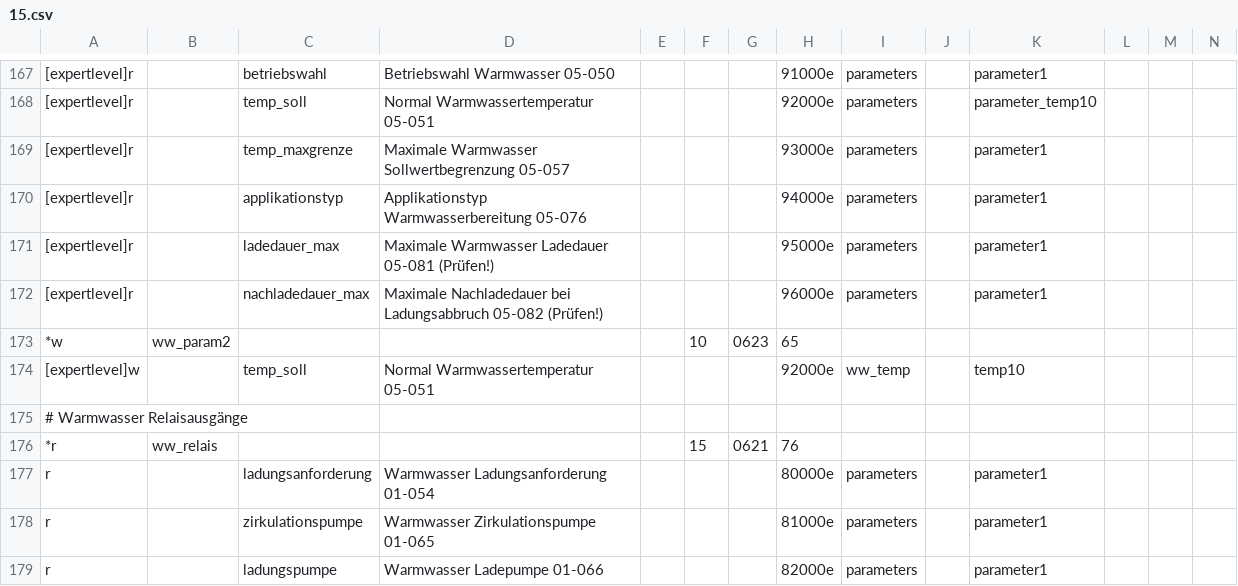
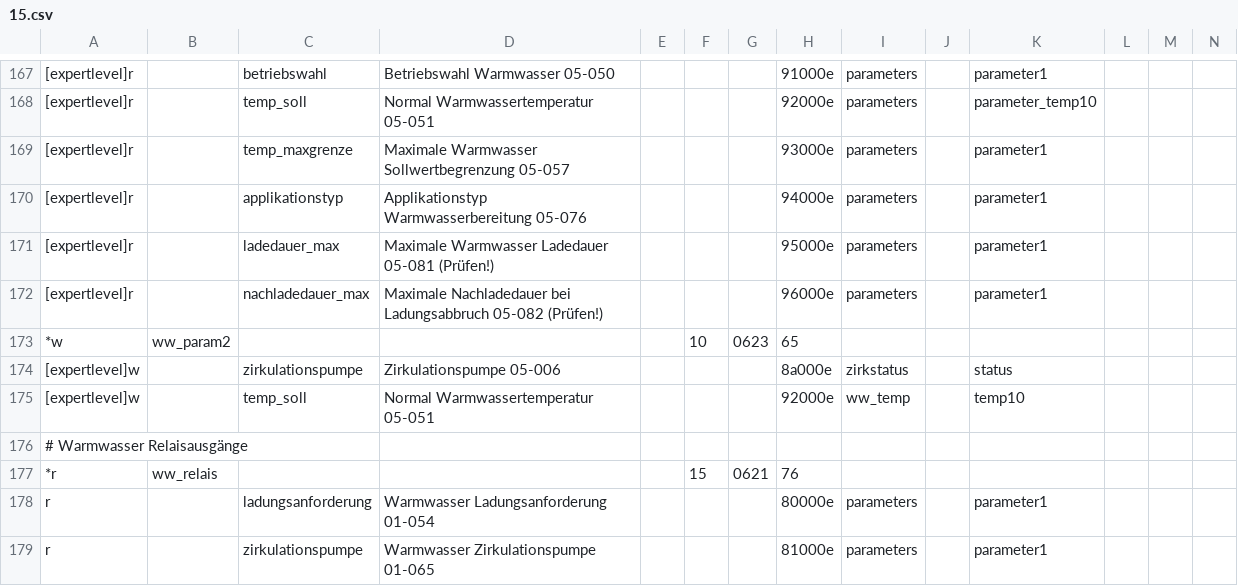
Before and after one commit to kaschmo/ebusd-configuration, a CSV file: ebusd-2.1.x/de/tem/15.csv, drawn as a sheet; only a part is shown, gaps mark what is left out; the shorter side is filled out with more unchanged rows; rows hold the shown columns only; the diff names each change by its address in the sheet, - before the commit and + after, or states it on an @@ line.

Commit message:
tem: Add writing Zirkulationspumpe

```diff
--- a/ebusd-2.1.x/de/tem/15.csv
+++ b/ebusd-2.1.x/de/tem/15.csv
+row 174: [expertlevel]w |  | zirkulationspumpe | Zirkulationspumpe 05-006 |  |  |  | 8a000e | zirkstatus |  | status
```
